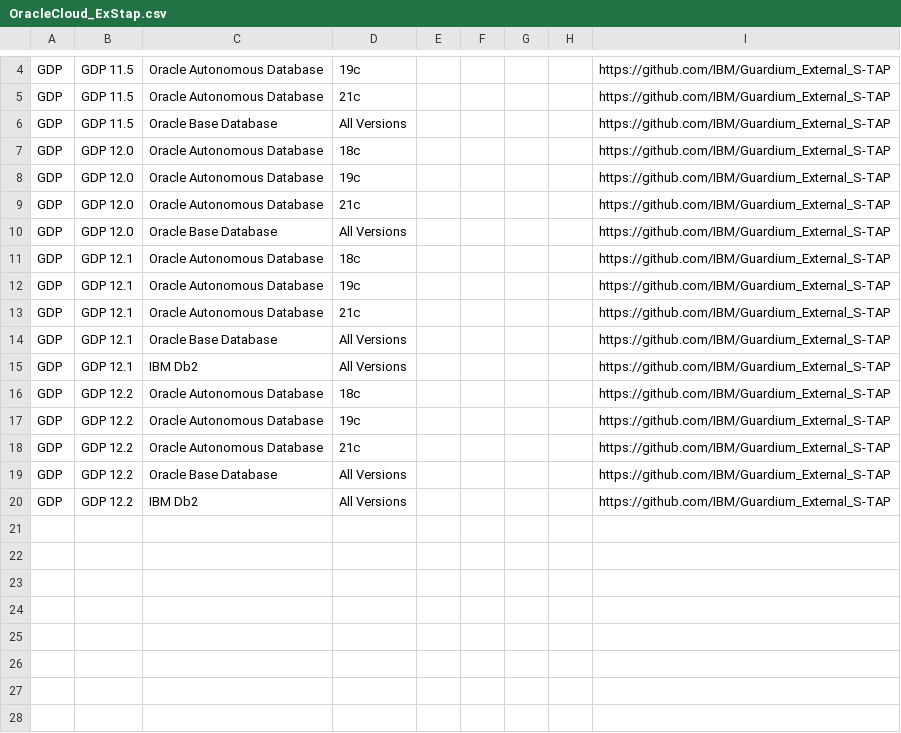
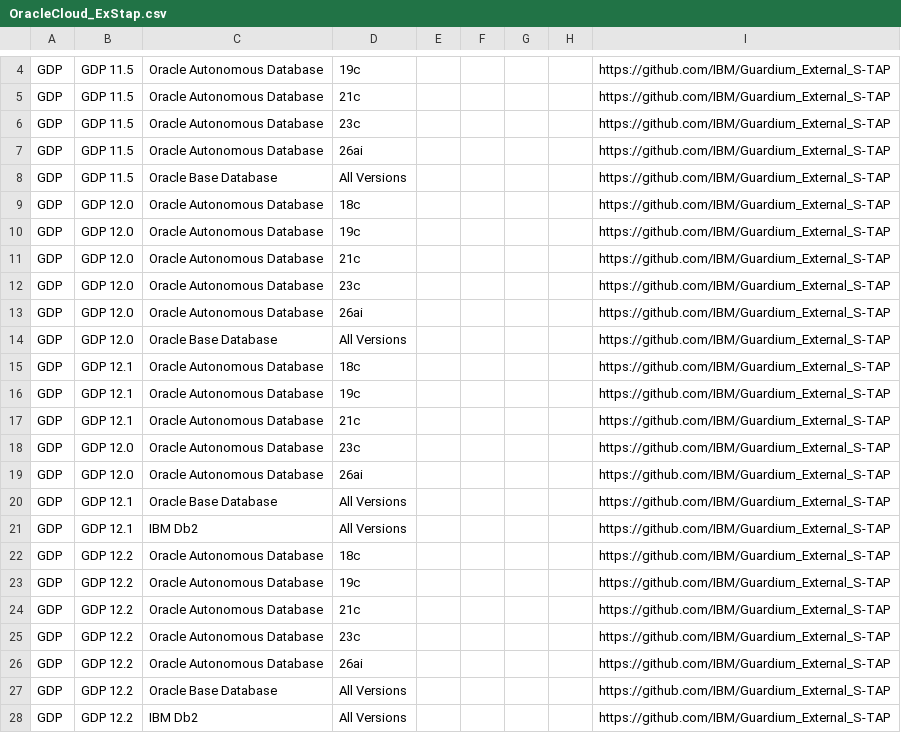
Before and after one commit to IBM/guardium-supported-datasources, a CSV file: consolidation-script2/data/input/OracleCloud_ExStap.csv, drawn as a sheet; only a part is shown, gaps mark what is left out; the diff names each change by its address in the sheet, - before the commit and + after, or states it on an @@ line.

Commit message:
Update OracleCloud_ExStap.csv

```diff
--- a/consolidation-script2/data/input/OracleCloud_ExStap.csv
+++ b/consolidation-script2/data/input/OracleCloud_ExStap.csv
+row 6: GDP | GDP 11.5 | Oracle Autonomous Database | 23c |  |  |  |  | https://github.com/IBM/Guardium_External_S-TAP
+row 7: GDP | GDP 11.5 | Oracle Autonomous Database | 26ai |  |  |  |  | https://github.com/IBM/Guardium_External_S-TAP
+row 12: GDP | GDP 12.0 | Oracle Autonomous Database | 23c |  |  |  |  | https://github.com/IBM/Guardium_External_S-TAP
+row 13: GDP | GDP 12.0 | Oracle Autonomous Database | 26ai |  |  |  |  | https://github.com/IBM/Guardium_External_S-TAP
+row 18: GDP | GDP 12.0 | Oracle Autonomous Database | 23c |  |  |  |  | https://github.com/IBM/Guardium_External_S-TAP
+row 19: GDP | GDP 12.0 | Oracle Autonomous Database | 26ai |  |  |  |  | https://github.com/IBM/Guardium_External_S-TAP
+row 25: GDP | GDP 12.2 | Oracle Autonomous Database | 23c |  |  |  |  | https://github.com/IBM/Guardium_External_S-TAP
+row 26: GDP | GDP 12.2 | Oracle Autonomous Database | 26ai |  |  |  |  | https://github.com/IBM/Guardium_External_S-TAP
```
